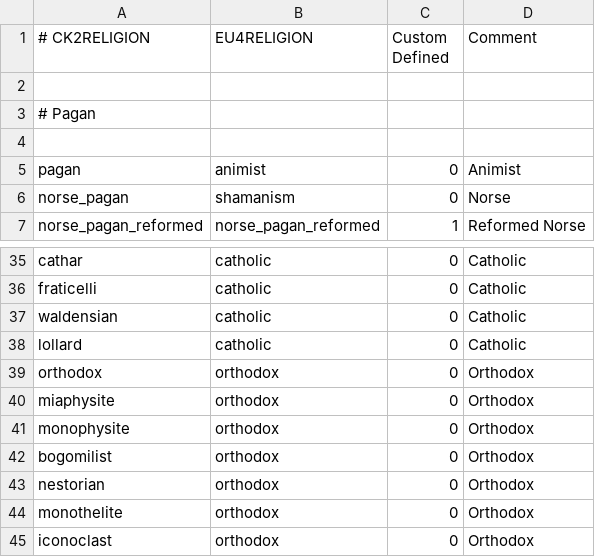
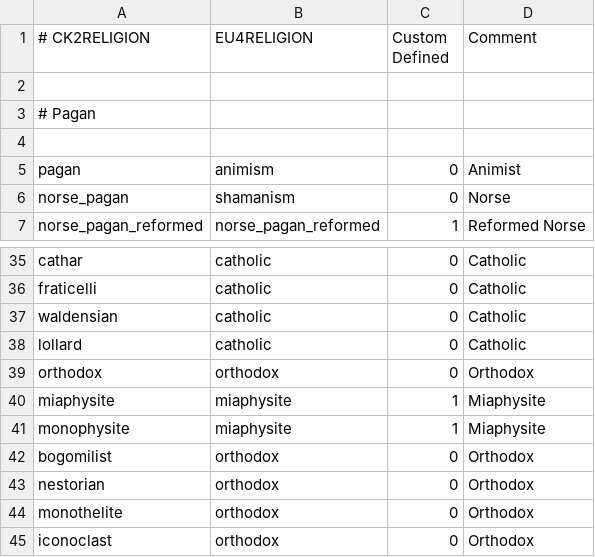
Before and after one commit to localiser/CK2Plus-Core, a CSV file: CK2Plus/common/eu4_converter/religion_table.csv, drawn as a sheet; only a part is shown, gaps mark what is left out.

Commit message:
2.06.3:zeress:50 EU4C Update + Addition
- You will no longer convert to Orthodox as Mia/Monophysite in the EU4
converter. Instead you will get a unique Monophysite religion instead
- EU4 converter updated for the EU4 expansion Conquest of Paradise

```diff
--- a/CK2Plus/common/eu4_converter/religion_table.csv
+++ b/CK2Plus/common/eu4_converter/religion_table.csv
@@ -4,3 +4,3 @@
 ;;;
-pagan;animist;0;Animist
+pagan;animism;0;Animist
 norse_pagan;shamanism;0;Norse
@@ -39,4 +39,4 @@ lollard;catholic;0;Catholic
 orthodox;orthodox;0;Orthodox
-miaphysite;orthodox;0;Orthodox
-monophysite;orthodox;0;Orthodox
+miaphysite;miaphysite;1;Miaphysite
+monophysite;miaphysite;1;Miaphysite
 bogomilist;orthodox;0;Orthodox
```
Also changed, not shown: 10 other files.
